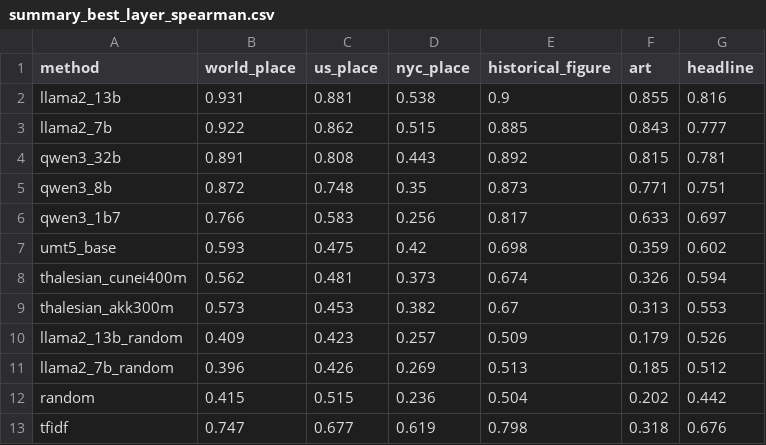
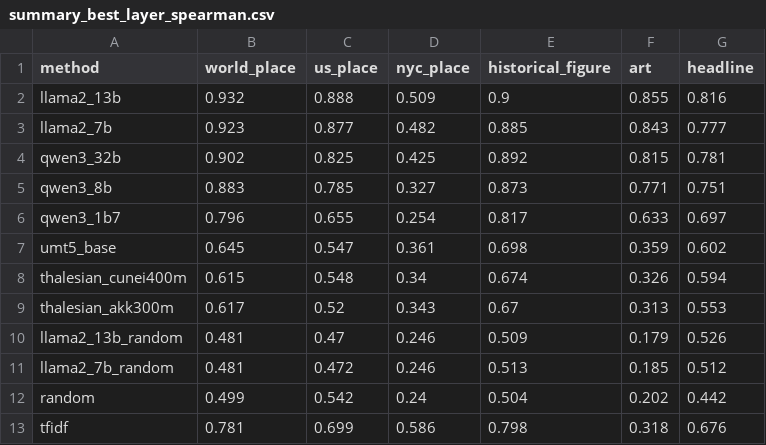
Before and after one commit to YarinBeni/HUJI-THESIS--YARIN, a CSV file: v_1/src/world_models/results/summary_best_layer_spearman.csv, drawn as a sheet.

```diff
--- a/v_1/src/world_models/results/summary_best_layer_spearman.csv
+++ b/v_1/src/world_models/results/summary_best_layer_spearman.csv
@@ -1,13 +1,13 @@
 method,world_place,us_place,nyc_place,historical_figure,art,headline
-llama2_13b,0.931,0.881,0.538,0.9,0.855,0.816
-llama2_7b,0.922,0.862,0.515,0.885,0.843,0.777
-qwen3_32b,0.891,0.808,0.443,0.892,0.815,0.781
-qwen3_8b,0.872,0.748,0.35,0.873,0.771,0.751
-qwen3_1b7,0.766,0.583,0.256,0.817,0.633,0.697
-umt5_base,0.593,0.475,0.42,0.698,0.359,0.602
-thalesian_cunei400m,0.562,0.481,0.373,0.674,0.326,0.594
-thalesian_akk300m,0.573,0.453,0.382,0.67,0.313,0.553
-llama2_13b_random,0.409,0.423,0.257,0.509,0.179,0.526
-llama2_7b_random,0.396,0.426,0.269,0.513,0.185,0.512
-random,0.415,0.515,0.236,0.504,0.202,0.442
-tfidf,0.747,0.677,0.619,0.798,0.318,0.676
+llama2_13b,0.932,0.888,0.509,0.9,0.855,0.816
+llama2_7b,0.923,0.877,0.482,0.885,0.843,0.777
+qwen3_32b,0.902,0.825,0.425,0.892,0.815,0.781
+qwen3_8b,0.883,0.785,0.327,0.873,0.771,0.751
+qwen3_1b7,0.796,0.655,0.254,0.817,0.633,0.697
+umt5_base,0.645,0.547,0.361,0.698,0.359,0.602
+thalesian_cunei400m,0.615,0.548,0.34,0.674,0.326,0.594
+thalesian_akk300m,0.617,0.52,0.343,0.67,0.313,0.553
+llama2_13b_random,0.481,0.47,0.246,0.509,0.179,0.526
+llama2_7b_random,0.481,0.472,0.246,0.513,0.185,0.512
+random,0.499,0.542,0.24,0.504,0.202,0.442
+tfidf,0.781,0.699,0.586,0.798,0.318,0.676
```
Also changed, not shown: v_1/src/world_models/results/summary_layerwise.csv, 3 other files.
